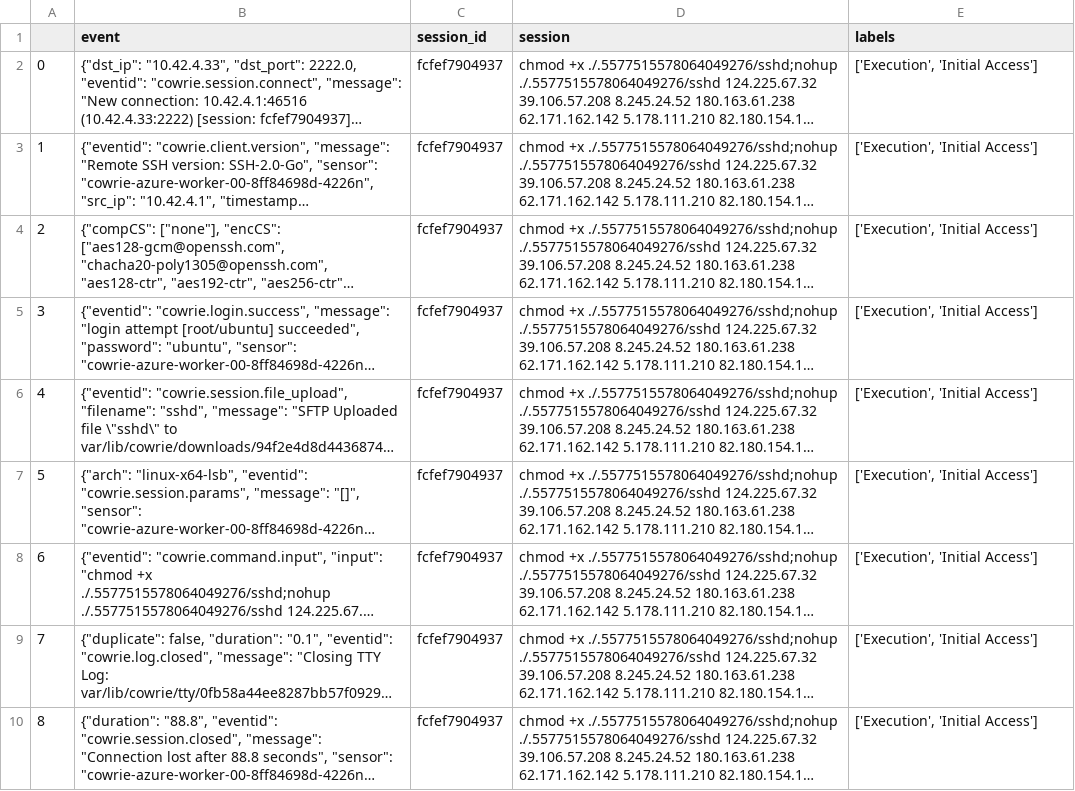
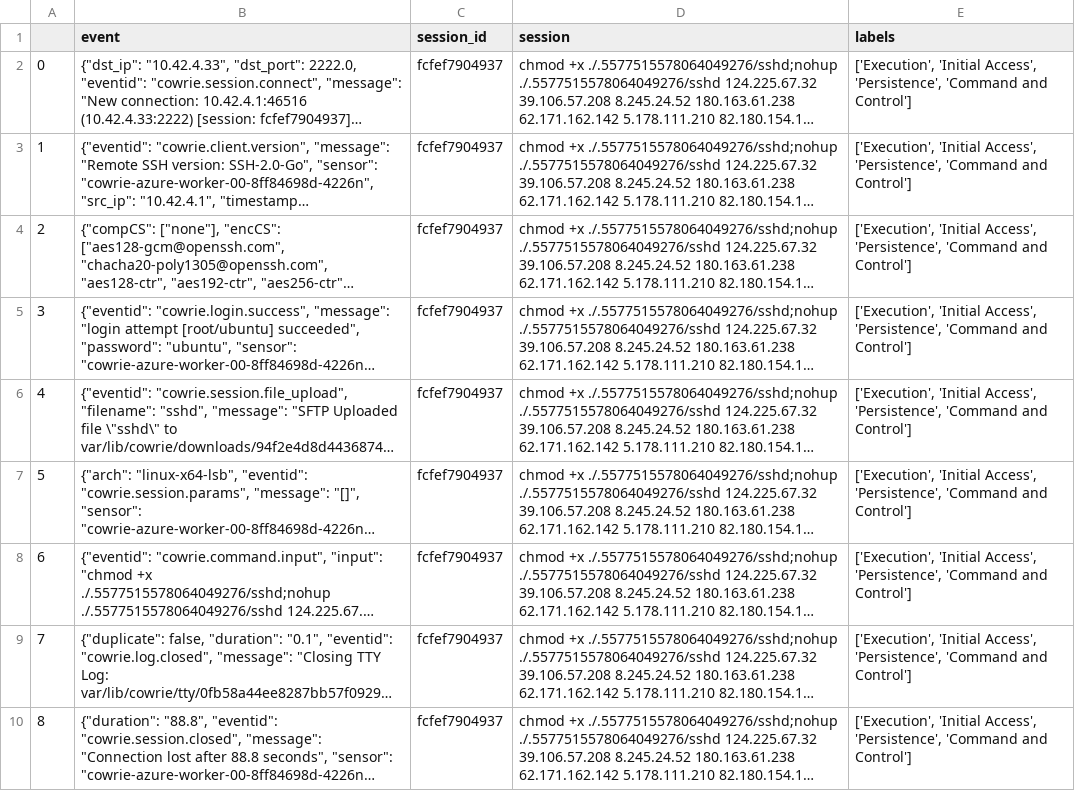
Before and after one commit to LucaCtt/ontologx, a CSV file: resources/data/polito/train.csv, drawn as a sheet; long unchanged cells end in …; the diff names each change by its address in the sheet, - before the commit and + after, or states it on an @@ line.

Commit message:
feat: Add polito test dataset

```diff
--- a/resources/data/polito/train.csv
+++ b/resources/data/polito/train.csv
-E2:E10 (labels): ['Execution', 'Initial Access']
+E2:E10 (labels): ['Execution', 'Initial Access', 'Persistence', 'Command and Control']
```
Also changed, not shown: resources/data/polito/validation.csv, 2 other files.
